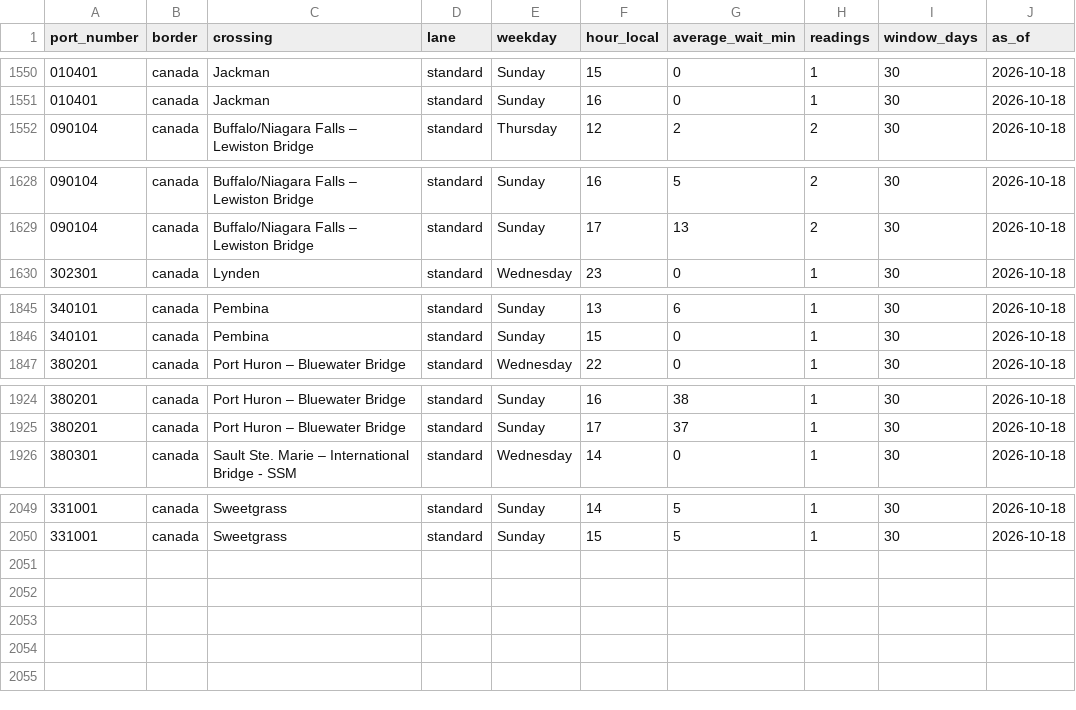
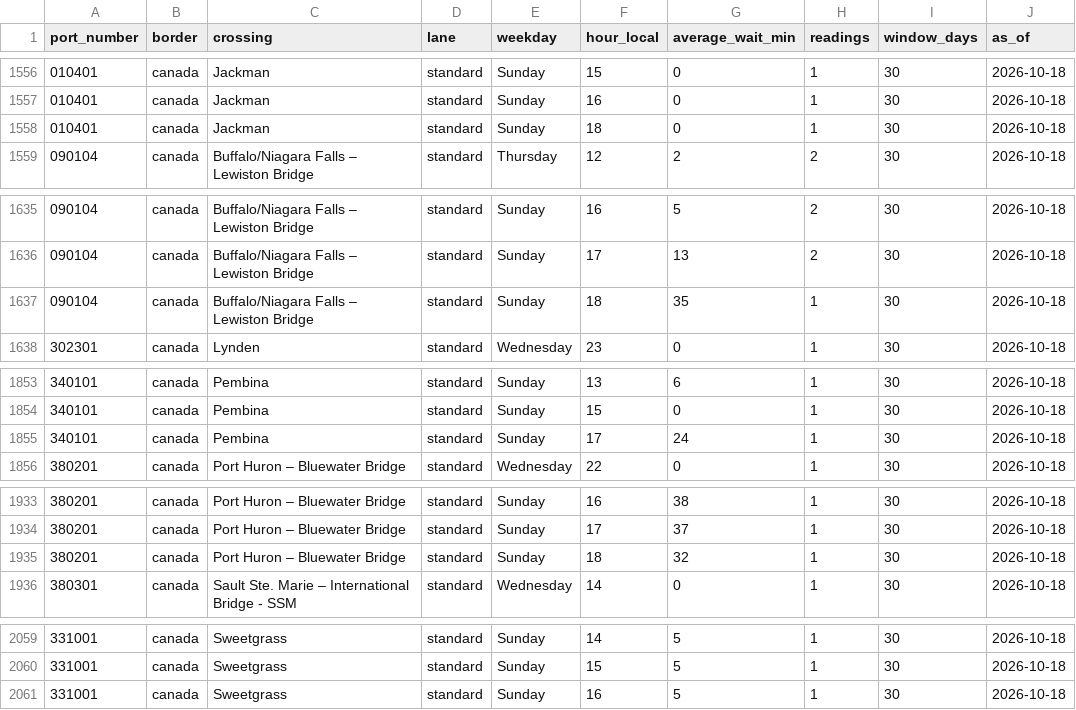
Before and after one commit to JuanTorresMI/JuanTorresMI.github.io, a CSV file: border-waits/border-truck-wait-times.csv, drawn as a sheet; only a part is shown, gaps mark what is left out; the diff covers the shown part only; the diff names each change by its address in the sheet, - before the commit and + after, or states it on an @@ line.

```diff
--- a/border-waits/border-truck-wait-times.csv
+++ b/border-waits/border-truck-wait-times.csv
+row 1558: 010401 | canada | Jackman | standard | Sunday | 18 | 0 | 1 | 30 | 2026-10-18
+row 1637: 090104 | canada | Buffalo/Niagara Falls – Lewiston Bridge | standard | Sunday | 18 | 35 | 1 | 30 | 2026-10-18
+row 1855: 340101 | canada | Pembina | standard | Sunday | 17 | 24 | 1 | 30 | 2026-10-18
+row 1935: 380201 | canada | Port Huron – Bluewater Bridge | standard | Sunday | 18 | 32 | 1 | 30 | 2026-10-18
+row 2061: 331001 | canada | Sweetgrass | standard | Sunday | 16 | 5 | 1 | 30 | 2026-10-18
```
Also changed, not shown: 6 added rows elsewhere in this file, 7 other files.
